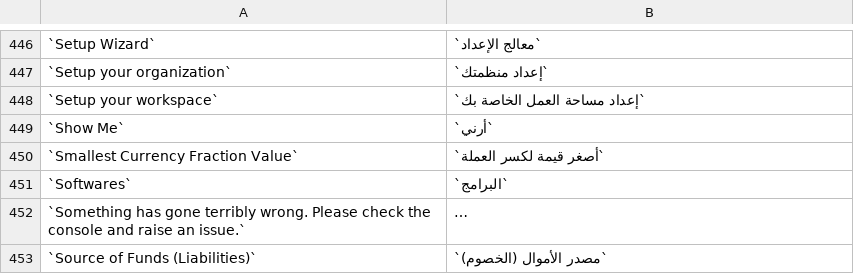
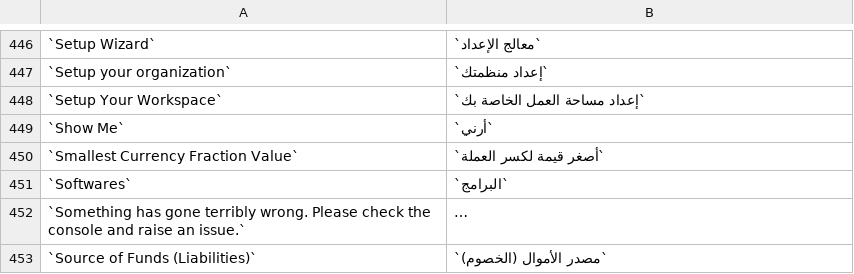
Before and after one commit to frappe/books, a CSV file: translations/ar.csv, drawn as a sheet; only a part is shown, gaps mark what is left out; long unchanged cells end in ….

```diff
--- a/translations/ar.csv
+++ b/translations/ar.csv
@@ -447,3 +447,3 @@
 `Setup your organization`,`إعداد منظمتك`
-`Setup your workspace`,`إعداد مساحة العمل الخاصة بك`
+`Setup Your Workspace`,`إعداد مساحة العمل الخاصة بك`
 `Show Me`,`أرني`
```
Also changed, not shown: translations/ca-ES.csv, translations/de.csv, 25 other files.
